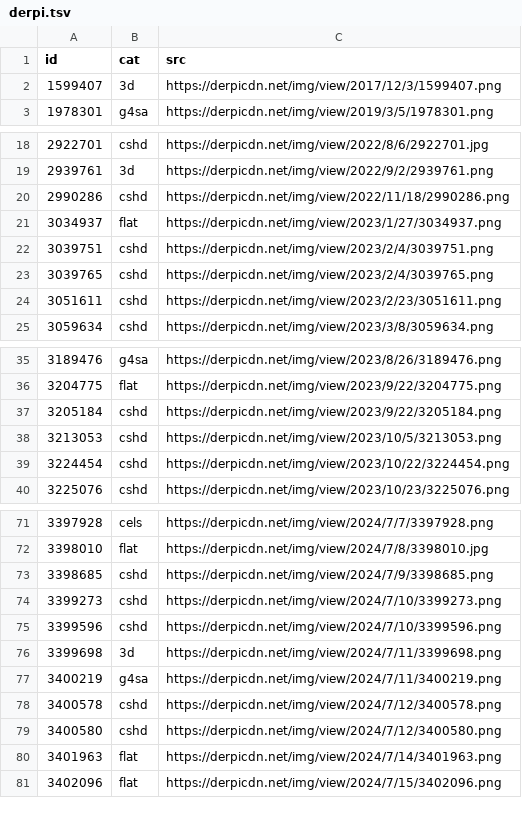
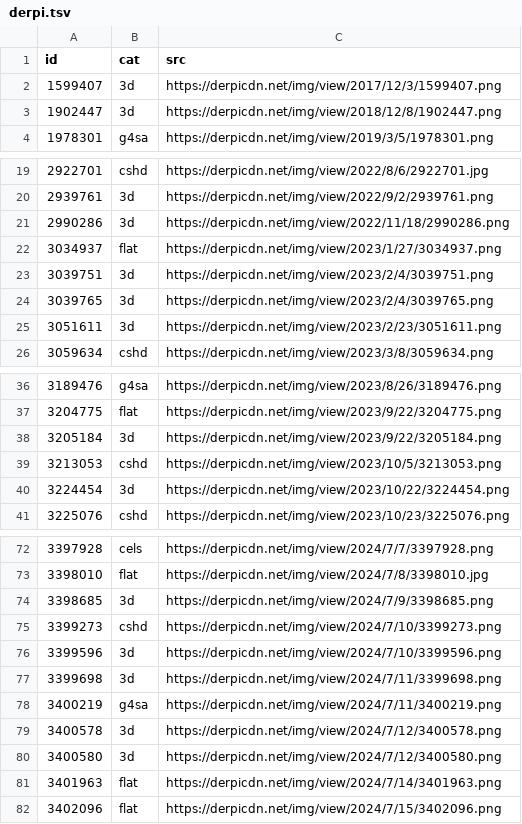
Before and after one commit to PoneyClairDeLune/derpi-image-corpus, a TSV file: corpus/derpi.tsv, drawn as a sheet; only a part is shown, gaps mark what is left out; the diff covers the shown part only.

Commit message:
Corrected certain `3d` images from `cshd`.

```diff
--- a/corpus/derpi.tsv
+++ b/corpus/derpi.tsv
@@ -2,2 +2,3 @@ id	cat	src
 1599407	3d	https://derpicdn.net/img/view/2017/12/3/1599407.png
+1902447	3d	https://derpicdn.net/img/view/2018/12/8/1902447.png
 1978301	g4sa	https://derpicdn.net/img/view/2019/3/5/1978301.png
@@ -19,7 +20,7 @@ id	cat	src
 2939761	3d	https://derpicdn.net/img/view/2022/9/2/2939761.png
-2990286	cshd	https://derpicdn.net/img/view/2022/11/18/2990286.png
+2990286	3d	https://derpicdn.net/img/view/2022/11/18/2990286.png
 3034937	flat	https://derpicdn.net/img/view/2023/1/27/3034937.png
-3039751	cshd	https://derpicdn.net/img/view/2023/2/4/3039751.png
-3039765	cshd	https://derpicdn.net/img/view/2023/2/4/3039765.png
-3051611	cshd	https://derpicdn.net/img/view/2023/2/23/3051611.png
+3039751	3d	https://derpicdn.net/img/view/2023/2/4/3039751.png
+3039765	3d	https://derpicdn.net/img/view/2023/2/4/3039765.png
+3051611	3d	https://derpicdn.net/img/view/2023/2/23/3051611.png
 3059634	cshd	https://derpicdn.net/img/view/2023/3/8/3059634.png
@@ -36,5 +37,5 @@ id	cat	src
 3204775	flat	https://derpicdn.net/img/view/2023/9/22/3204775.png
-3205184	cshd	https://derpicdn.net/img/view/2023/9/22/3205184.png
+3205184	3d	https://derpicdn.net/img/view/2023/9/22/3205184.png
 3213053	cshd	https://derpicdn.net/img/view/2023/10/5/3213053.png
-3224454	cshd	https://derpicdn.net/img/view/2023/10/22/3224454.png
+3224454	3d	https://derpicdn.net/img/view/2023/10/22/3224454.png
 3225076	cshd	https://derpicdn.net/img/view/2023/10/23/3225076.png
@@ -72,9 +73,9 @@ id	cat	src
 3398010	flat	https://derpicdn.net/img/view/2024/7/8/3398010.jpg
-3398685	cshd	https://derpicdn.net/img/view/2024/7/9/3398685.png
+3398685	3d	https://derpicdn.net/img/view/2024/7/9/3398685.png
 3399273	cshd	https://derpicdn.net/img/view/2024/7/10/3399273.png
-3399596	cshd	https://derpicdn.net/img/view/2024/7/10/3399596.png
+3399596	3d	https://derpicdn.net/img/view/2024/7/10/3399596.png
 3399698	3d	https://derpicdn.net/img/view/2024/7/11/3399698.png
 3400219	g4sa	https://derpicdn.net/img/view/2024/7/11/3400219.png
-3400578	cshd	https://derpicdn.net/img/view/2024/7/12/3400578.png
-3400580	cshd	https://derpicdn.net/img/view/2024/7/12/3400580.png
+3400578	3d	https://derpicdn.net/img/view/2024/7/12/3400578.png
+3400580	3d	https://derpicdn.net/img/view/2024/7/12/3400580.png
 3401963	flat	https://derpicdn.net/img/view/2024/7/14/3401963.png
```
Also changed, not shown: 4 edited cells elsewhere in this file.
